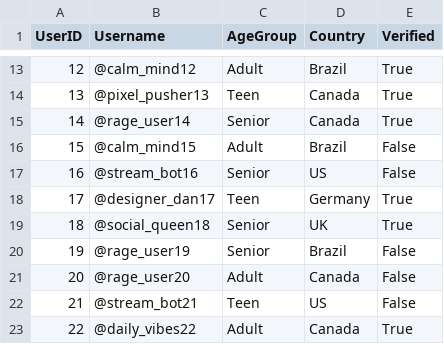
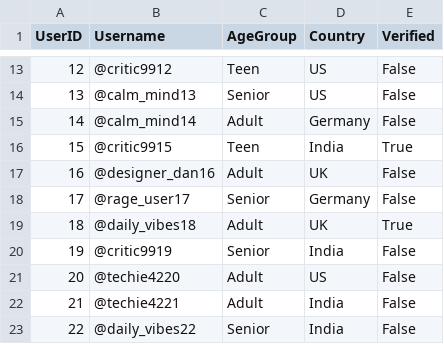
Before and after one commit to DevyannshTailor/SparkSQLHandson, a CSV file: input/users.csv, drawn as a sheet; only a part is shown, gaps mark what is left out; the diff covers the shown part only.

```diff
--- a/input/users.csv
+++ b/input/users.csv
@@ -13,11 +13,11 @@ UserID,Username,AgeGroup,Country,Verified
-12,@calm_mind12,Adult,Brazil,True
-13,@pixel_pusher13,Teen,Canada,True
-14,@rage_user14,Senior,Canada,True
-15,@calm_mind15,Adult,Brazil,False
-16,@stream_bot16,Senior,US,False
-17,@designer_dan17,Teen,Germany,True
-18,@social_queen18,Senior,UK,True
-19,@rage_user19,Senior,Brazil,False
-20,@rage_user20,Adult,Canada,False
-21,@stream_bot21,Teen,US,False
-22,@daily_vibes22,Adult,Canada,True
+12,@critic9912,Teen,US,False
+13,@calm_mind13,Senior,US,False
+14,@calm_mind14,Adult,Germany,False
+15,@critic9915,Teen,India,True
+16,@designer_dan16,Adult,UK,False
+17,@rage_user17,Senior,Germany,False
+18,@daily_vibes18,Adult,UK,True
+19,@critic9919,Senior,India,False
+20,@techie4220,Adult,US,False
+21,@techie4221,Adult,India,False
+22,@daily_vibes22,Senior,India,False
```
Also changed, not shown: 118 edited cells elsewhere in this file, input/posts.csv, 2 other files.
